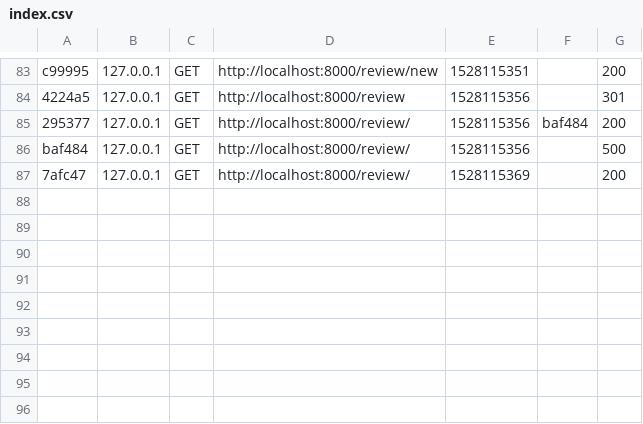
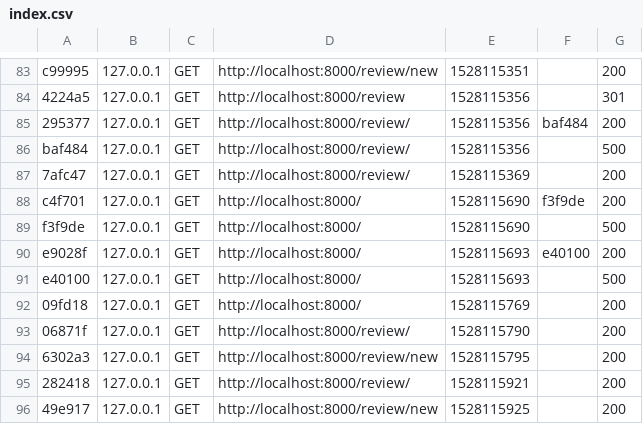
Before and after one commit to atomik67200/Flyaround, a CSV file: var/cache/dev/profiler/index.csv, drawn as a sheet; only a part is shown, gaps mark what is left out; the diff names each change by its address in the sheet, - before the commit and + after, or states it on an @@ line.

Commit message:
ajout paragraphe /review

```diff
--- a/var/cache/dev/profiler/index.csv
+++ b/var/cache/dev/profiler/index.csv
+row 88: c4f701 | 127.0.0.1 | GET | http://localhost:8000/ | 1528115690 | f3f9de | 200
+row 89: f3f9de | 127.0.0.1 | GET | http://localhost:8000/ | 1528115690 |  | 500
+row 90: e9028f | 127.0.0.1 | GET | http://localhost:8000/ | 1528115693 | e40100 | 200
+row 91: e40100 | 127.0.0.1 | GET | http://localhost:8000/ | 1528115693 |  | 500
+row 92: 09fd18 | 127.0.0.1 | GET | http://localhost:8000/ | 1528115769 |  | 200
+row 93: 06871f | 127.0.0.1 | GET | http://localhost:8000/review/ | 1528115790 |  | 200
+row 94: 6302a3 | 127.0.0.1 | GET | http://localhost:8000/review/new | 1528115795 |  | 200
+row 95: 282418 | 127.0.0.1 | GET | http://localhost:8000/review/ | 1528115921 |  | 200
+row 96: 49e917 | 127.0.0.1 | GET | http://localhost:8000/review/new | 1528115925 |  | 200
```
Also changed, not shown: 12 other files.
